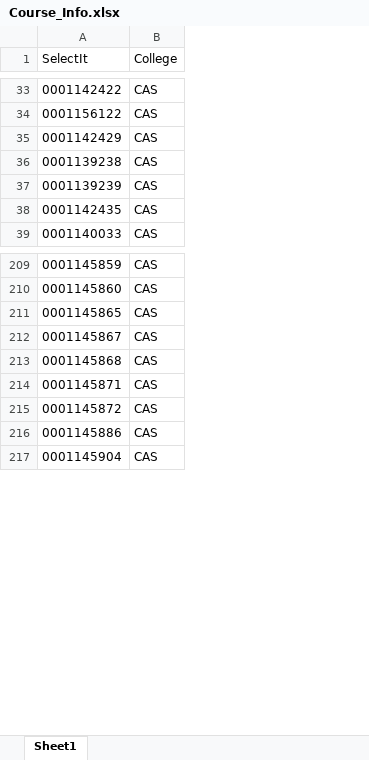
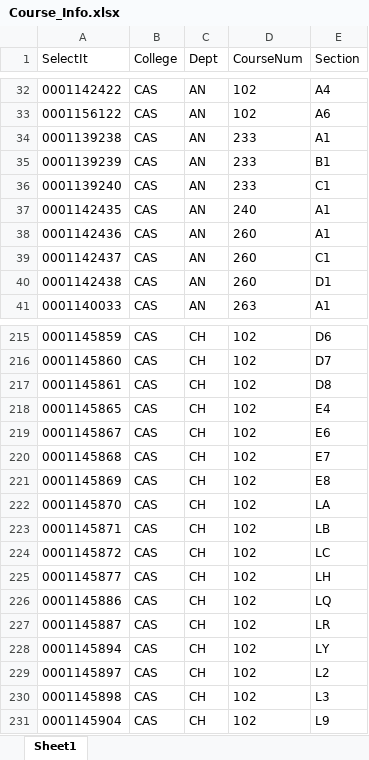
Before and after one commit to user04f8/registration-magic, an Excel workbook: backend/Course_Info.xlsx, sheet Sheet1, drawn as a sheet; only a part is shown, gaps mark what is left out; values as stored, in another font and other column widths than the file's, no borders; removed rows and columns are numbered as before the commit, all else as after; the diff covers the shown part only; the diff names each change by its address in the sheet, - before the commit and + after, or states it on an @@ line.

```diff
--- a/backend/Course_Info.xlsx (sheet Sheet1)
+++ b/backend/Course_Info.xlsx (sheet Sheet1)
+column C (Dept), rows 32-35: all AN; row 37: AN; row 41: AN; rows 215-216: CH | CH; rows 218-220: all CH; rows 223-224: CH | CH; row 226: CH; row 231: CH
+column D (CourseNum), rows 32-35: 102 | 102 | 233 | 233; row 37: 240; row 41: 263; rows 215-216: 102 | 102; rows 218-220: all 102; rows 223-224: 102 | 102; row 226: 102; row 231: 102
+column E (Section), rows 32-35: A4 | A6 | A1 | B1; row 37: A1; row 41: A1; rows 215-216: D6 | D7; rows 218-220: E4 | E6 | E7; rows 223-224: LB | LC; row 226: LQ; row 231: L9
-row 35: 0001142429 | CAS
+row 36: 0001139240 | CAS | AN | 233 | C1
+row 38: 0001142436 | CAS | AN | 260 | A1
+row 39: 0001142437 | CAS | AN | 260 | C1
+row 40: 0001142438 | CAS | AN | 260 | D1
+row 217: 0001145861 | CAS | CH | 102 | D8
+row 221: 0001145869 | CAS | CH | 102 | E8
+row 222: 0001145870 | CAS | CH | 102 | LA
+row 225: 0001145877 | CAS | CH | 102 | LH
+row 227: 0001145887 | CAS | CH | 102 | LR
+row 228: 0001145894 | CAS | CH | 102 | LY
+row 229: 0001145897 | CAS | CH | 102 | L2
+row 230: 0001145898 | CAS | CH | 102 | L3
```
Also changed, not shown: 128 added rows, 115 removed rows and 28 edited cells elsewhere in this sheet, 1 other file.
